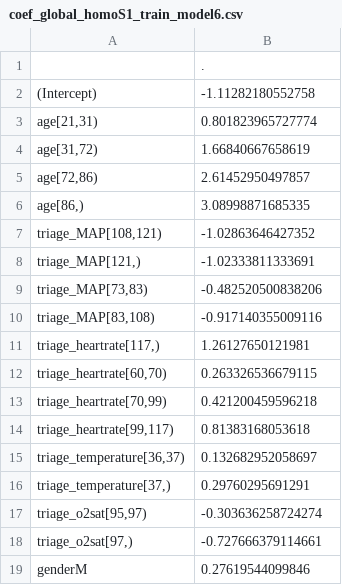
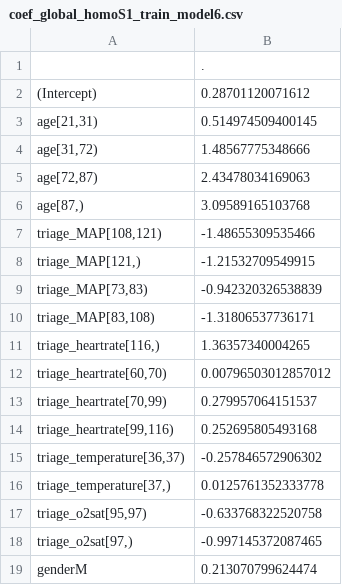
Before and after one commit to nliulab/FedScore, a CSV file: outputs/coef_global_homoS1_train_model6.csv, drawn as a sheet.

```diff
--- a/outputs/coef_global_homoS1_train_model6.csv
+++ b/outputs/coef_global_homoS1_train_model6.csv
@@ -1,19 +1,19 @@
 "","."
-"(Intercept)",-1.11282180552758
-"age[21,31)",0.801823965727774
-"age[31,72)",1.66840667658619
-"age[72,86)",2.61452950497857
-"age[86,)",3.08998871685335
-"triage_MAP[108,121)",-1.02863646427352
-"triage_MAP[121,)",-1.02333811333691
-"triage_MAP[73,83)",-0.482520500838206
-"triage_MAP[83,108)",-0.917140355009116
-"triage_heartrate[117,)",1.26127650121981
-"triage_heartrate[60,70)",0.263326536679115
-"triage_heartrate[70,99)",0.421200459596218
-"triage_heartrate[99,117)",0.81383168053618
-"triage_temperature[36,37)",0.132682952058697
-"triage_temperature[37,)",0.29760295691291
-"triage_o2sat[95,97)",-0.303636258724274
-"triage_o2sat[97,)",-0.727666379114661
-"genderM",0.27619544099846
+"(Intercept)",0.28701120071612
+"age[21,31)",0.514974509400145
+"age[31,72)",1.48567775348666
+"age[72,87)",2.43478034169063
+"age[87,)",3.09589165103768
+"triage_MAP[108,121)",-1.48655309535466
+"triage_MAP[121,)",-1.21532709549915
+"triage_MAP[73,83)",-0.942320326538839
+"triage_MAP[83,108)",-1.31806537736171
+"triage_heartrate[116,)",1.36357340004265
+"triage_heartrate[60,70)",0.00796503012857012
+"triage_heartrate[70,99)",0.279957064151537
+"triage_heartrate[99,116)",0.252695805493168
+"triage_temperature[36,37)",-0.257846572906302
+"triage_temperature[37,)",0.0125761352333778
+"triage_o2sat[95,97)",-0.633768322520758
+"triage_o2sat[97,)",-0.997145372087465
+"genderM",0.213070799624474
```
Also changed, not shown: outputs/coef_global_homoS1_train_model2.csv, outputs/coef_global_homoS1_train_model3.csv, 21 other files.
